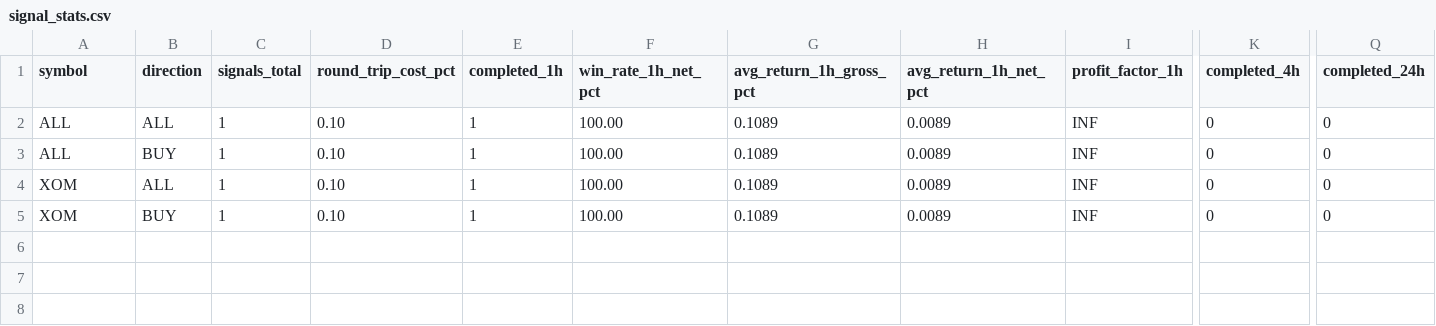
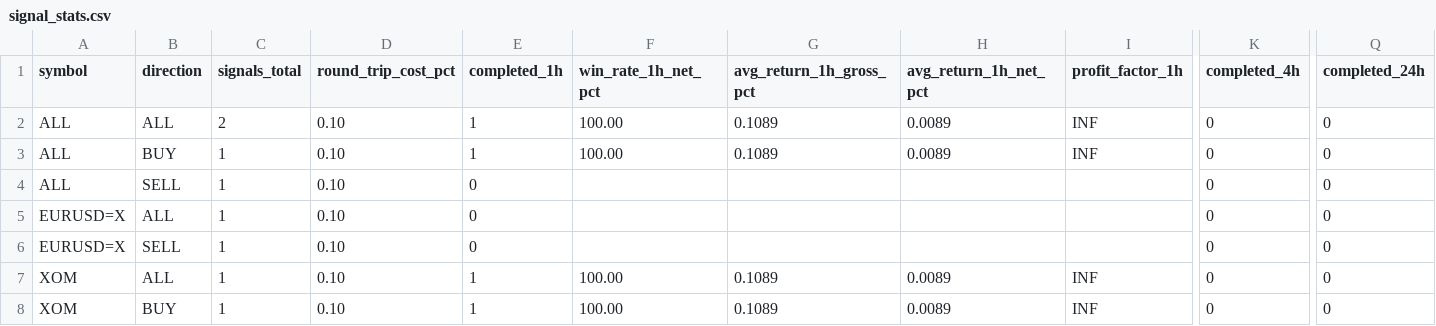
Before and after one commit to jaimefg19034/macd-alerts, a CSV file: data/signal_stats.csv, drawn as a sheet; only a part is shown, gaps mark what is left out; rows hold the shown columns only; the diff names each change by its address in the sheet, - before the commit and + after, or states it on an @@ line.

```diff
--- a/data/signal_stats.csv
+++ b/data/signal_stats.csv
-C2 (signals_total): 1
+C2 (signals_total): 2
+row 4: ALL | SELL | 1 | 0.10 | 0 |  |  |  |  | 0 | 0
+row 5: EURUSD=X | ALL | 1 | 0.10 | 0 |  |  |  |  | 0 | 0
+row 6: EURUSD=X | SELL | 1 | 0.10 | 0 |  |  |  |  | 0 | 0
```
Also changed, not shown: data/signal_history.csv, 1 other file.
